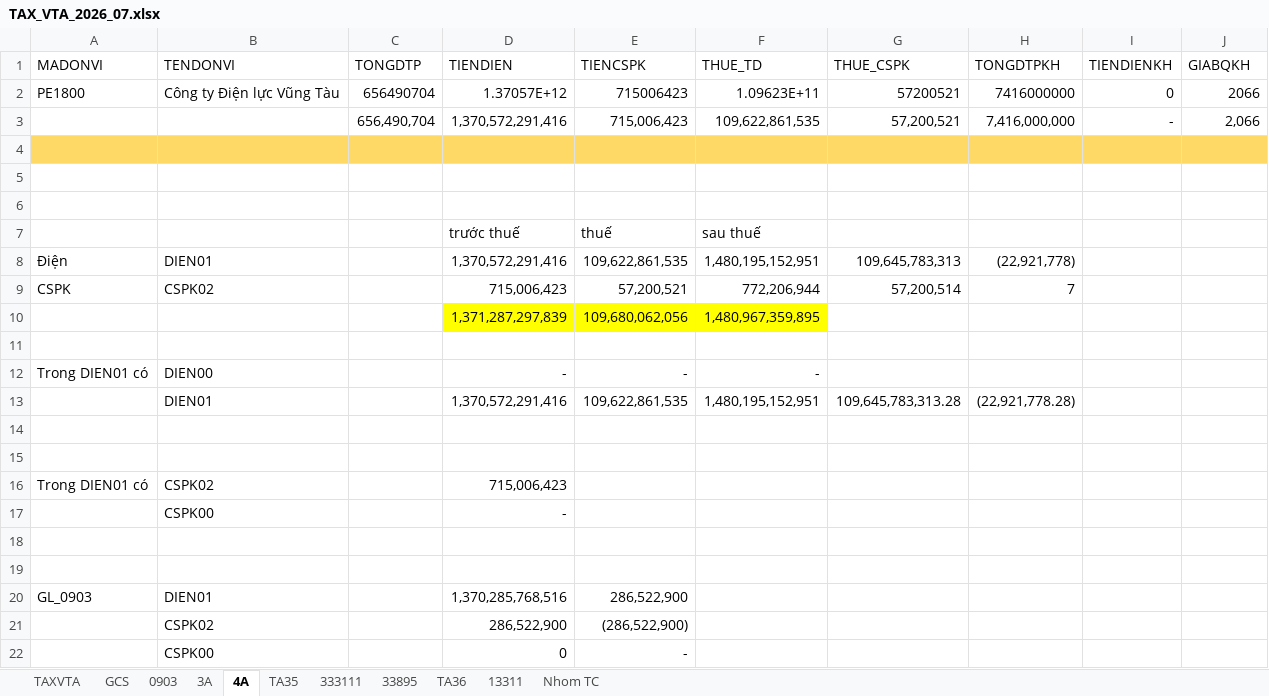
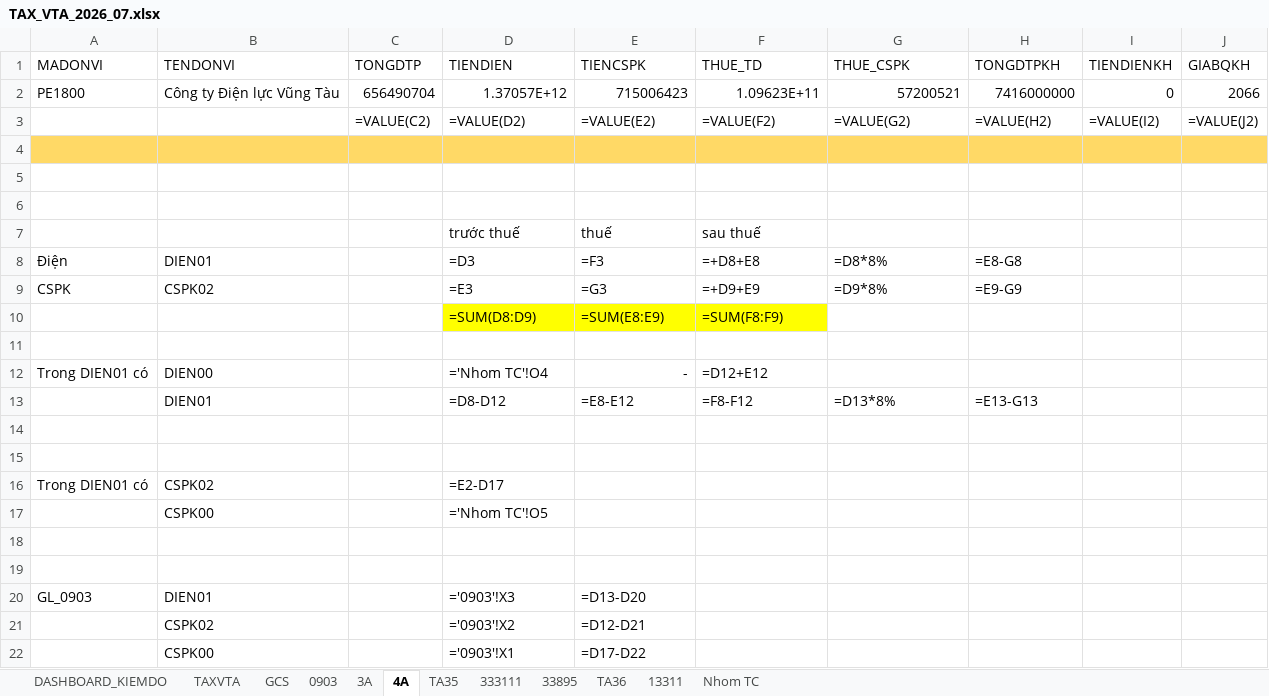
Before and after one commit to tuanhoangminhxx812-arch/THUE, an Excel workbook: ĐẦU RA/TAX_VTA_2026_07.xlsx, sheet 4A, drawn as a sheet; values as stored, in another font and other column widths than the file's, no borders; formulas without a stored value are shown as written; removed rows and columns are numbered as before the commit, all else as after; the diff names each change by its address in the sheet, - before the commit and + after, or states it on an @@ line.

```diff
--- a/ĐẦU RA/TAX_VTA_2026_07.xlsx (sheet 4A)
+++ b/ĐẦU RA/TAX_VTA_2026_07.xlsx (sheet 4A)
+sheet tab: DASHBOARD_KIEMDO
-row 3:  |  | 656,490,704 | 1,370,572,291,416 | 715,006,423 | 109,622,861,535 | 57,200,521 | 7,416,000,000 | - | 2,066
+row 3:  |  | =VALUE(C2) | =VALUE(D2) | =VALUE(E2) | =VALUE(F2) | =VALUE(G2) | =VALUE(H2) | =VALUE(I2) | =VALUE(J2)
-row 8: Điện | DIEN01 |  | 1,370,572,291,416 | 109,622,861,535 | 1,480,195,152,951 | 109,645,783,313 | (22,921,778)
-row 9: CSPK | CSPK02 |  | 715,006,423 | 57,200,521 | 772,206,944 | 57,200,514 | 7
-row 10:  |  |  | 1,371,287,297,839 | 109,680,062,056 | 1,480,967,359,895
+row 8: Điện | DIEN01 |  | =D3 | =F3 | =+D8+E8 | =D8*8% | =E8-G8
+row 9: CSPK | CSPK02 |  | =E3 | =G3 | =+D9+E9 | =D9*8% | =E9-G9
+row 10:  |  |  | =SUM(D8:D9) | =SUM(E8:E9) | =SUM(F8:F9)
-D12 (TIENDIEN): -
+D12 (TIENDIEN): ='Nhom TC'!O4
-F12 (THUE_TD): -
+F12 (THUE_TD): =D12+E12
-row 13:  | DIEN01 |  | 1,370,572,291,416 | 109,622,861,535 | 1,480,195,152,951 | 109,645,783,313.28 | (22,921,778.28)
+row 13:  | DIEN01 |  | =D8-D12 | =E8-E12 | =F8-F12 | =D13*8% | =E13-G13
-D16 (TIENDIEN): 715,006,423
+D16 (TIENDIEN): =E2-D17
-D17 (TIENDIEN): -
+D17 (TIENDIEN): ='Nhom TC'!O5
-D20 (TIENDIEN): 1,370,285,768,516
+D20 (TIENDIEN): ='0903'!X3
-E20 (TIENCSPK): 286,522,900
+E20 (TIENCSPK): =D13-D20
-row 21:  | CSPK02 |  | 286,522,900 | (286,522,900)
-row 22:  | CSPK00 |  | 0 | -
+row 21:  | CSPK02 |  | ='0903'!X2 | =D12-D21
+row 22:  | CSPK00 |  | ='0903'!X1 | =D17-D22
```
Also changed, not shown: sheet TA36, sheet 13311, sheet TAXVTA, sheet 333111, sheet GCS, sheet TA35, 3 more sheets, charts or pictures, ĐẦU RA/TAX_VTA_2026_05.xlsx, ĐẦU RA/TAX_VTA_2026_06.xlsx, 6 other files.
